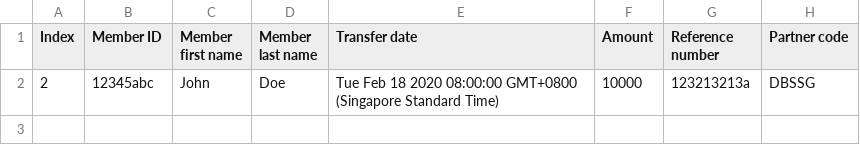
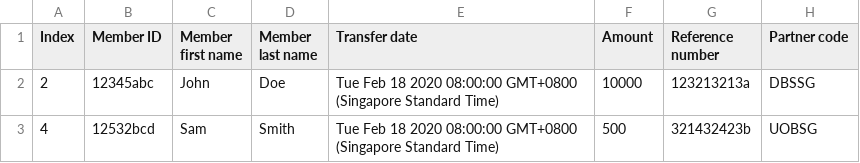
Before and after one commit to Sean2309/SoftwareConstructProject, a CSV file: transfer-connect-app/server/controllers/out.csv, drawn as a sheet.

Commit message:
feat: handback controller but need bug fixes

```diff
--- a/transfer-connect-app/server/controllers/out.csv
+++ b/transfer-connect-app/server/controllers/out.csv
@@ -2 +2,2 @@ Index,Member ID,Member first name,Member last name,Transfer date,Amount,Referenc
 2,12345abc,John,Doe,Tue Feb 18 2020 08:00:00 GMT+0800 (Singapore Standard Time),10000,123213213a,DBSSG
+4,12532bcd,Sam,Smith,Tue Feb 18 2020 08:00:00 GMT+0800 (Singapore Standard Time),500,321432423b,UOBSG
```
Also changed, not shown: 14 other files.
